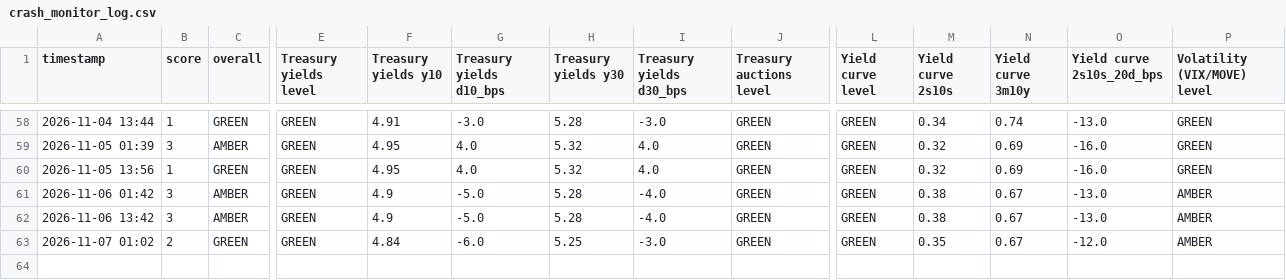
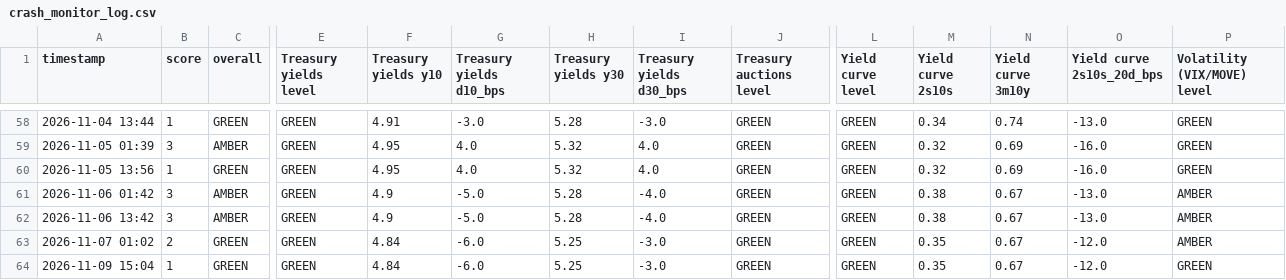
Before and after one commit to chesterhumphreys123-pixel/Market-stress, a CSV file: crash_monitor_log.csv, drawn as a sheet; only a part is shown, gaps mark what is left out; rows hold the shown columns only; the diff names each change by its address in the sheet, - before the commit and + after, or states it on an @@ line.

```diff
--- a/crash_monitor_log.csv
+++ b/crash_monitor_log.csv
+row 64: 2026-11-09 15:04 | 1 | GREEN | GREEN | 4.84 | -6.0 | 5.25 | -3.0 | GREEN | GREEN | 0.35 | 0.67 | -12.0 | GREEN
```
